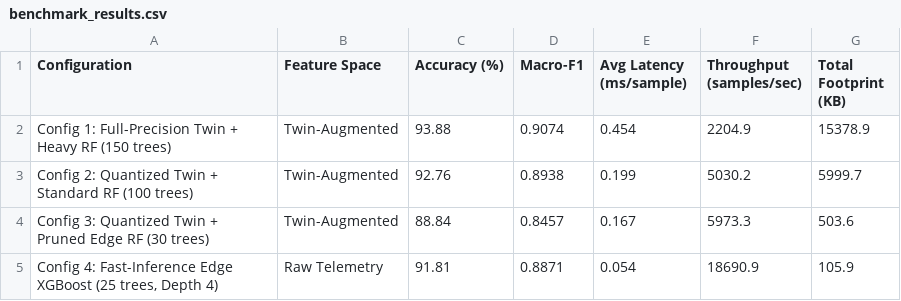
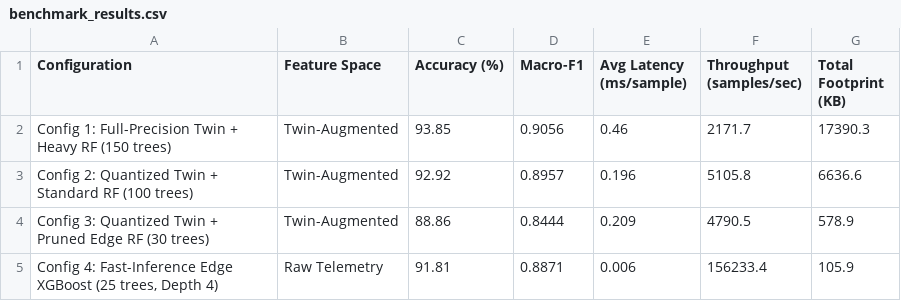
Before and after one commit to Sarathgsgs/dt-intrusion-detection-system, a CSV file: results/benchmark_results.csv, drawn as a sheet.

Commit message:
Update benchmark results and trade-off chart

```diff
--- a/results/benchmark_results.csv
+++ b/results/benchmark_results.csv
@@ -1,5 +1,5 @@
 Configuration,Feature Space,Accuracy (%),Macro-F1,Avg Latency (ms/sample),Throughput (samples/sec),Total Footprint (KB)
-Config 1: Full-Precision Twin + Heavy RF (150 trees),Twin-Augmented,93.88,0.9074,0.454,2204.9,15378.9
-Config 2: Quantized Twin + Standard RF (100 trees),Twin-Augmented,92.76,0.8938,0.199,5030.2,5999.7
-Config 3: Quantized Twin + Pruned Edge RF (30 trees),Twin-Augmented,88.84,0.8457,0.167,5973.3,503.6
-"Config 4: Fast-Inference Edge XGBoost (25 trees, Depth 4)",Raw Telemetry,91.81,0.8871,0.054,18690.9,105.9
+Config 1: Full-Precision Twin + Heavy RF (150 trees),Twin-Augmented,93.85,0.9056,0.46,2171.7,17390.3
+Config 2: Quantized Twin + Standard RF (100 trees),Twin-Augmented,92.92,0.8957,0.196,5105.8,6636.6
+Config 3: Quantized Twin + Pruned Edge RF (30 trees),Twin-Augmented,88.86,0.8444,0.209,4790.5,578.9
+"Config 4: Fast-Inference Edge XGBoost (25 trees, Depth 4)",Raw Telemetry,91.81,0.8871,0.006,156233.4,105.9
```
Also changed, not shown: 1 other file.
